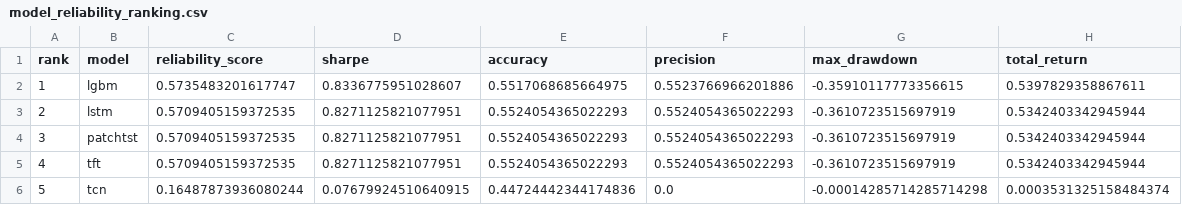
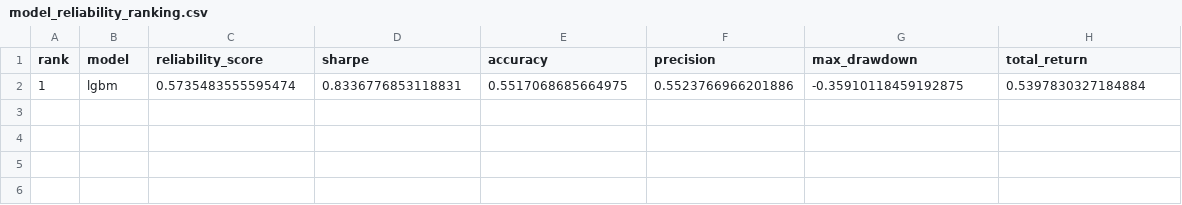
Before and after one commit to murosyo01/stock-predictor, a CSV file: data/model_reliability_ranking.csv, drawn as a sheet.

```diff
--- a/data/model_reliability_ranking.csv
+++ b/data/model_reliability_ranking.csv
@@ -1,6 +1,2 @@
 rank,model,reliability_score,sharpe,accuracy,precision,max_drawdown,total_return
-1,lgbm,0.5735483201617747,0.8336775951028607,0.5517068685664975,0.5523766966201886,-0.35910117773356615,0.5397829358867611
-2,lstm,0.5709405159372535,0.8271125821077951,0.5524054365022293,0.5524054365022293,-0.3610723515697919,0.5342403342945944
-3,patchtst,0.5709405159372535,0.8271125821077951,0.5524054365022293,0.5524054365022293,-0.3610723515697919,0.5342403342945944
-4,tft,0.5709405159372535,0.8271125821077951,0.5524054365022293,0.5524054365022293,-0.3610723515697919,0.5342403342945944
-5,tcn,0.16487873936080244,0.07679924510640915,0.44724442344174836,0.0,-0.00014285714285714298,0.0003531325158484374
+1,lgbm,0.5735483555595474,0.8336776853118831,0.5517068685664975,0.5523766966201886,-0.35910118459192875,0.5397830327184884
```
Also changed, not shown: data/backtest_by_model.csv.
